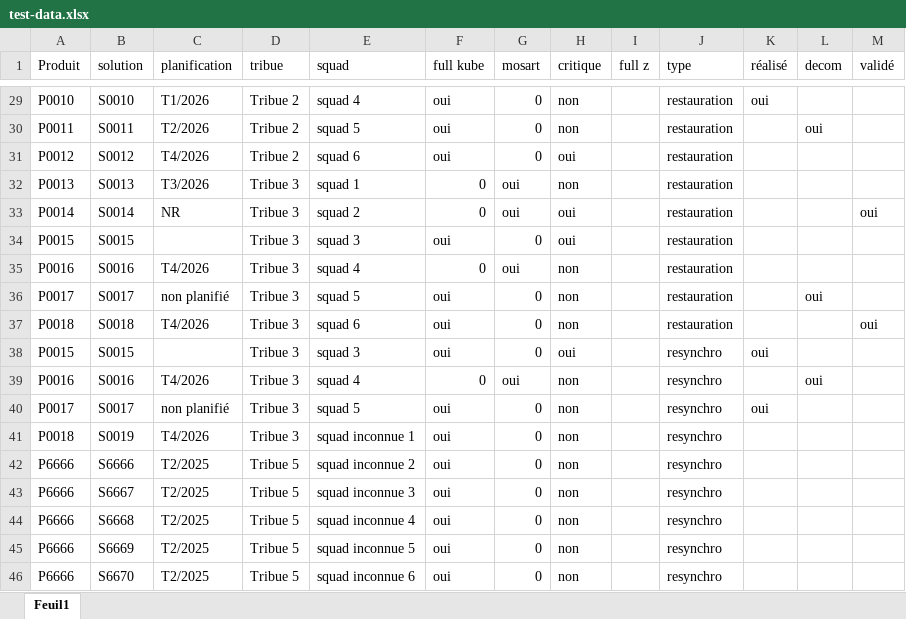
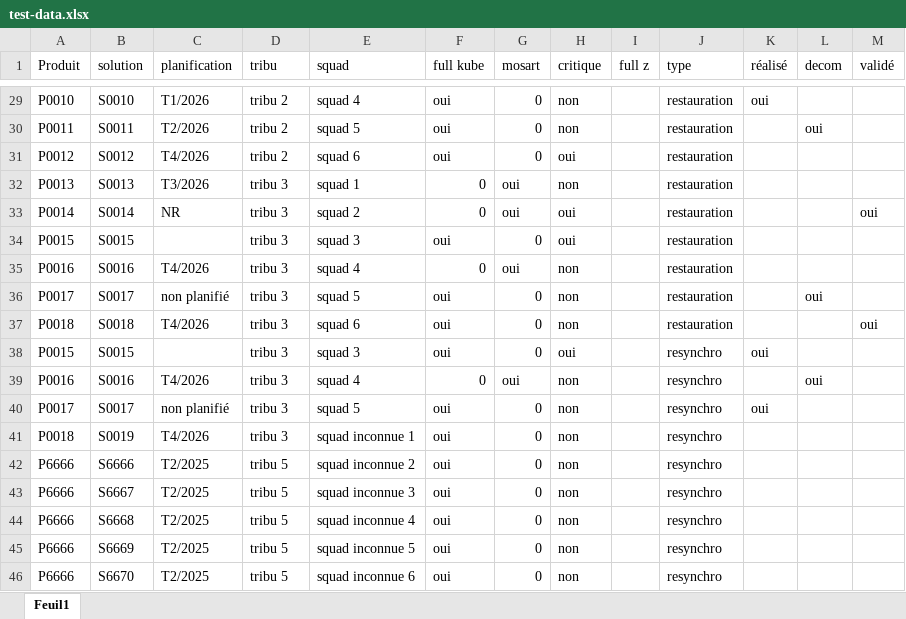
Before and after one commit to vincent-ledu/chronogramme-pptx, an Excel workbook: test-data.xlsx, sheet Feuil1, drawn as a sheet; only a part is shown, gaps mark what is left out; values as stored, in another font and other column widths than the file's, no borders; the diff covers the shown part only; the diff names each change by its address in the sheet, - before the commit and + after, or states it on an @@ line.

Commit message:
add tribu parameters

```diff
--- a/test-data.xlsx (sheet Feuil1)
+++ b/test-data.xlsx (sheet Feuil1)
-D1: tribue
+D1: tribu
-D29:D31 (tribu): Tribue 2
+D29:D31 (tribu): tribu 2
-D32:D41 (tribu): Tribue 3
+D32:D41 (tribu): tribu 3
-D42:D46 (tribu): Tribue 5
+D42:D46 (tribu): tribu 5
```
Also changed, not shown: 27 edited cells elsewhere in this sheet, 1 other file.
